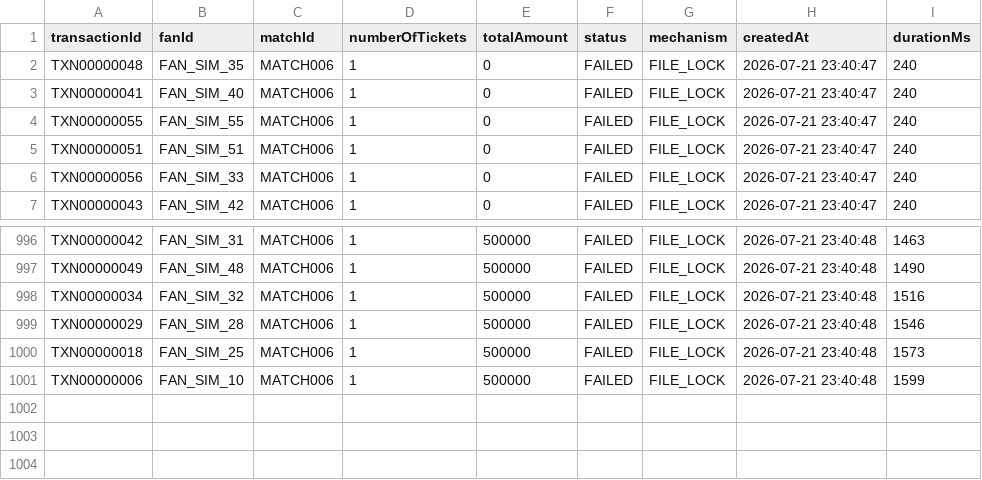
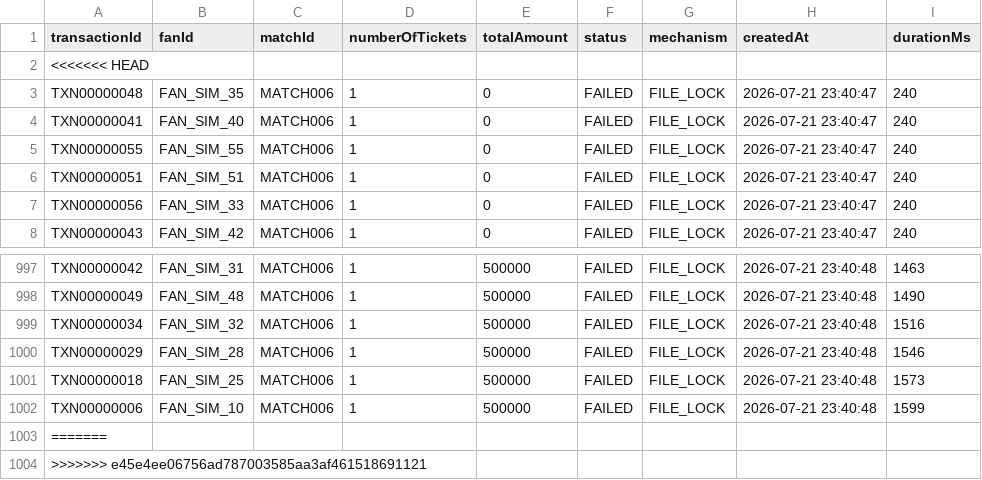
Before and after one commit to danghoang124/Nhom_2_LAB211_TicketBooking, a CSV file: data/transactions.csv, drawn as a sheet; only a part is shown, gaps mark what is left out; the diff names each change by its address in the sheet, - before the commit and + after, or states it on an @@ line.

Commit message:
Update transactions.csv

```diff
--- a/data/transactions.csv
+++ b/data/transactions.csv
+row 2: <<<<<<< HEAD
+row 1003: =======
+row 1004: >>>>>>> e45e4ee06756ad787003585aa3af461518691121
```
